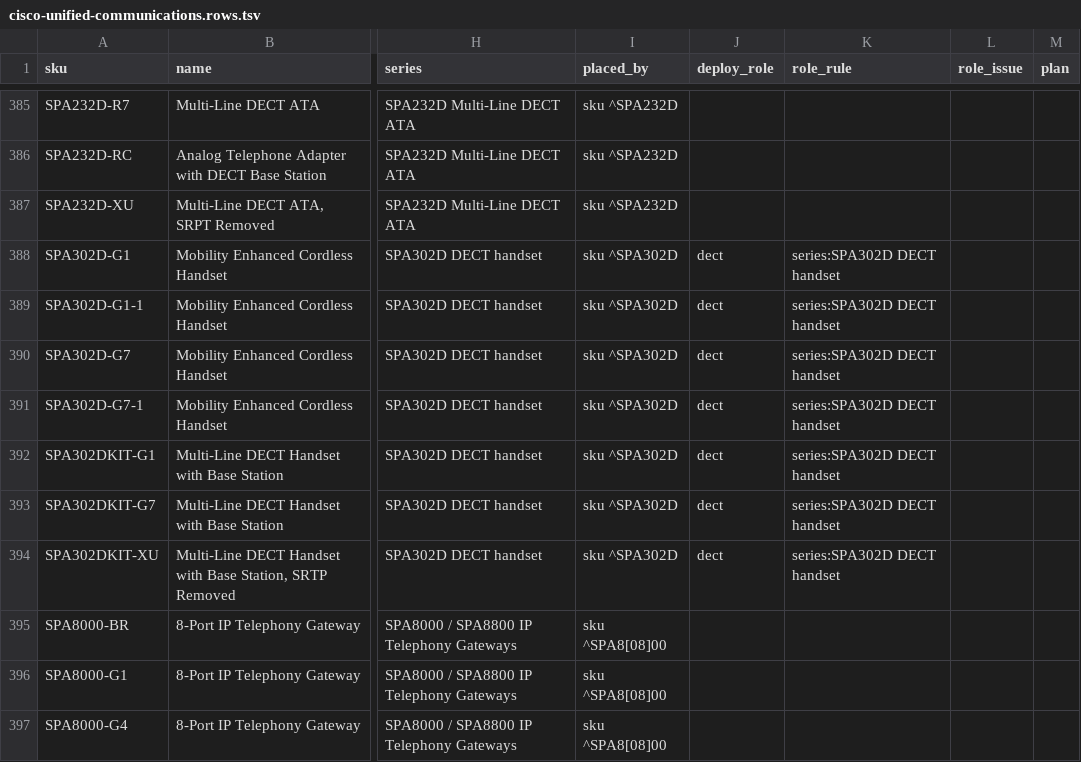
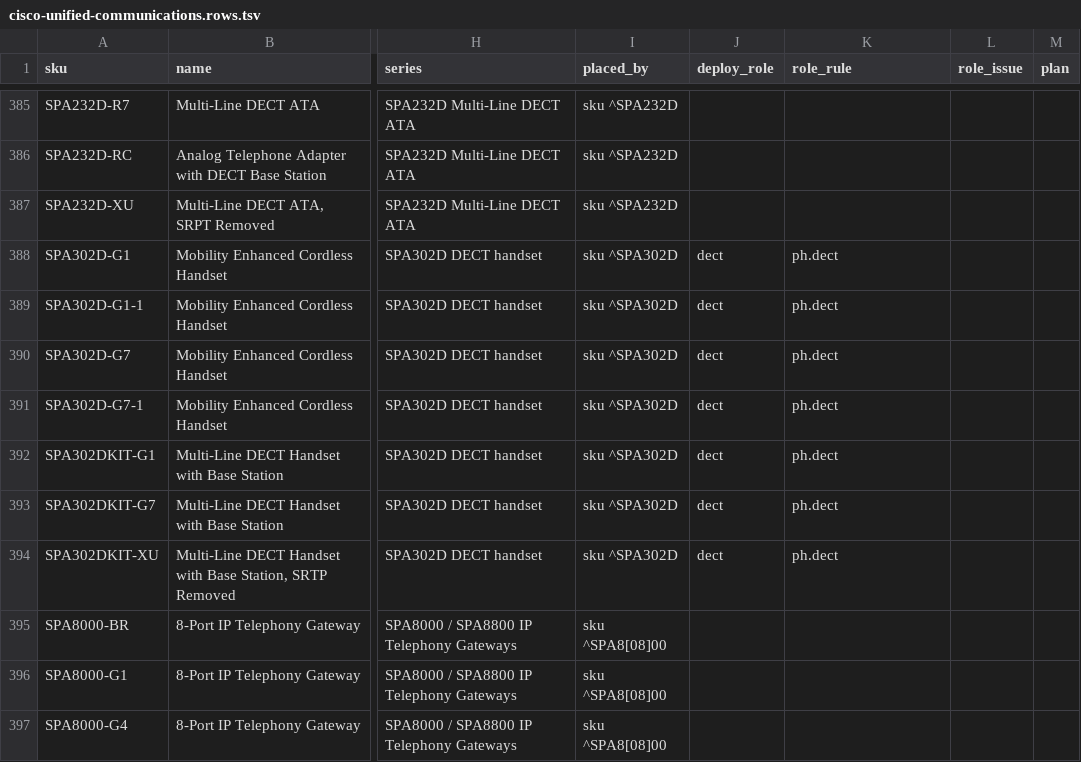
Before and after one commit to martinmarc293-code/netzspec-api, a TSV file: data/layers/cisco-unified-communications.rows.tsv, drawn as a sheet; only a part is shown, gaps mark what is left out; the diff names each change by its address in the sheet, - before the commit and + after, or states it on an @@ line.

```diff
--- a/data/layers/cisco-unified-communications.rows.tsv
+++ b/data/layers/cisco-unified-communications.rows.tsv
-K388:K394 (role_rule): series:SPA302D DECT handset
+K388:K394 (role_rule): ph.dect
```
Also changed, not shown: data/layers/cisco-collaboration-endpoints.rows.tsv, data/layers/cisco-interfaces-modules.rows.tsv, 21 other files.
